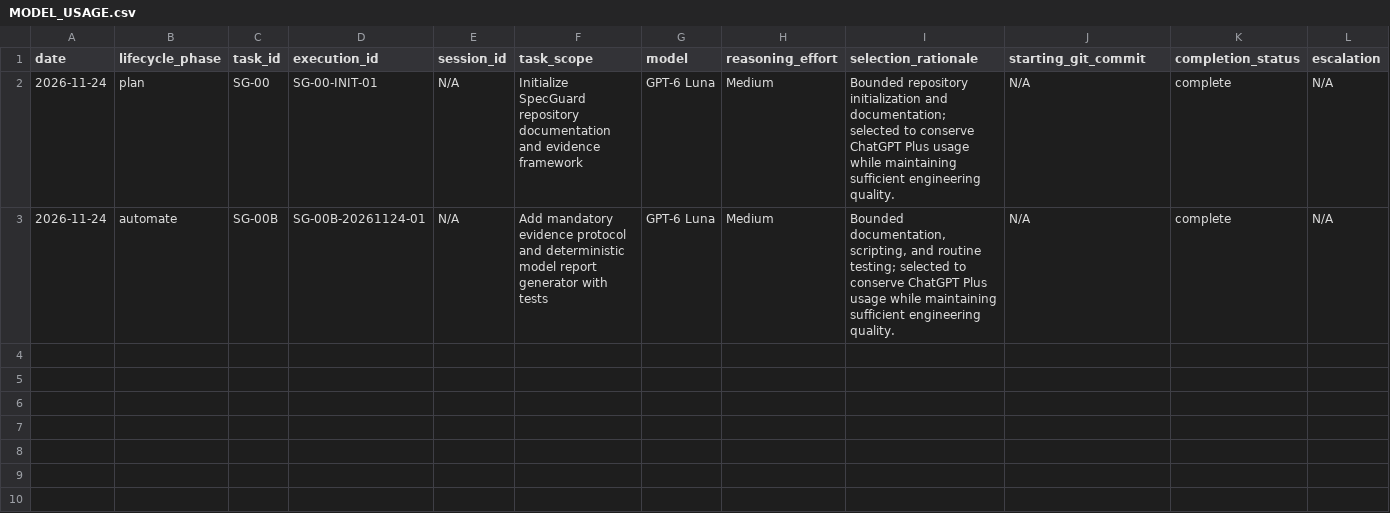
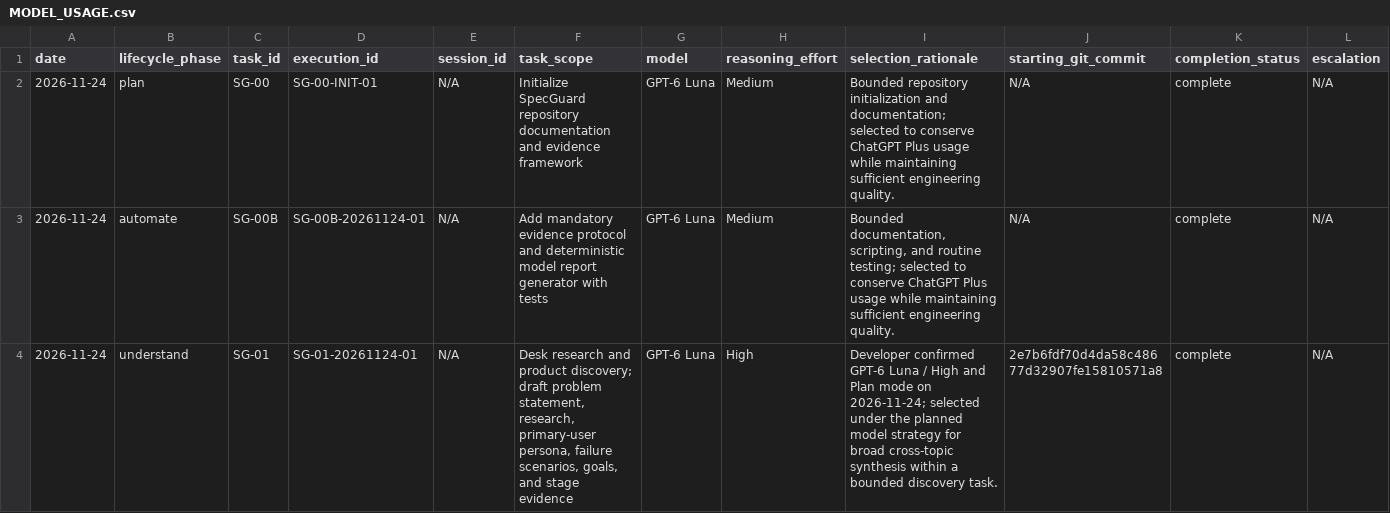
Before and after one commit to SK7Cosmo/specGuard, a CSV file: codex-evidence/models/MODEL_USAGE.csv, drawn as a sheet; only a part is shown; rows hold the shown columns only; the diff covers the shown part only; the diff names each change by its address in the sheet, - before the commit and + after, or states it on an @@ line.

```diff
--- a/codex-evidence/models/MODEL_USAGE.csv
+++ b/codex-evidence/models/MODEL_USAGE.csv
+row 4: 2026-11-24 | understand | SG-01 | SG-01-20261124-01 | N/A | Desk research and product discovery; draft problem statement, research, primary-user persona, failure scenarios, goals, and stage evidence | GPT-6 Luna | High | Developer confirmed GPT-6 Luna / High and Plan mode on 2026-11-24; selected under the planned model strategy for broad cross-topic synthesis within a bounded discovery task. | 2e7b6fdf70d4da58c48677d32907fe15810571a8 | complete | N/A
```
Also changed, not shown: 2 added rows elsewhere in this file, 20 other files.
